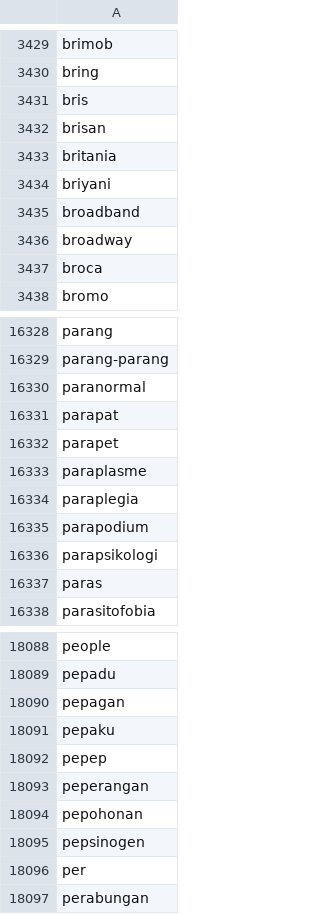
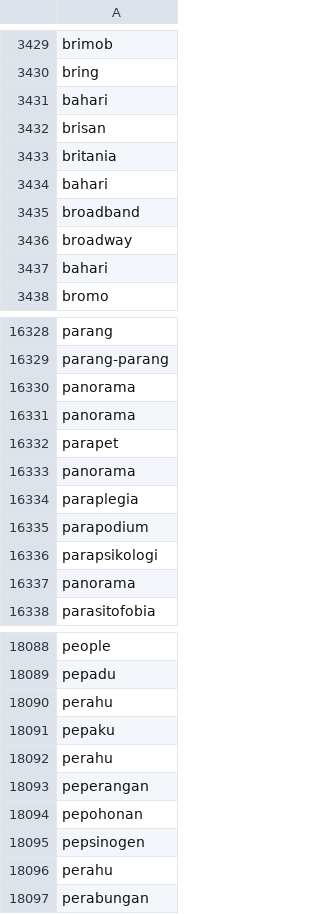
Before and after one commit to RBellaApriliaDamayanti22/skripsi, a CSV file: data_fix.csv, drawn as a sheet; only a part is shown, gaps mark what is left out; the diff covers the shown part only.

```diff
--- a/data_fix.csv
+++ b/data_fix.csv
@@ -3430,9 +3430,9 @@ brimob
 bring
-bris
+bahari
 brisan
 britania
-briyani
+bahari
 broadband
 broadway
-broca
+bahari
 bromo
@@ -16329,6 +16329,6 @@ parang
 parang-parang
-paranormal
-parapat
+panorama
+panorama
 parapet
-paraplasme
+panorama
 paraplegia
@@ -16336,3 +16336,3 @@ parapodium
 parapsikologi
-paras
+panorama
 parasitofobia
@@ -18089,5 +18089,5 @@ people
 pepadu
-pepagan
+perahu
 pepaku
-pepep
+perahu
 peperangan
@@ -18095,3 +18095,3 @@ pepohonan
 pepsinogen
-per
+perahu
 perabungan
```
Also changed, not shown: 1 added row, 1 removed row and 51 edited cells elsewhere in this file.
